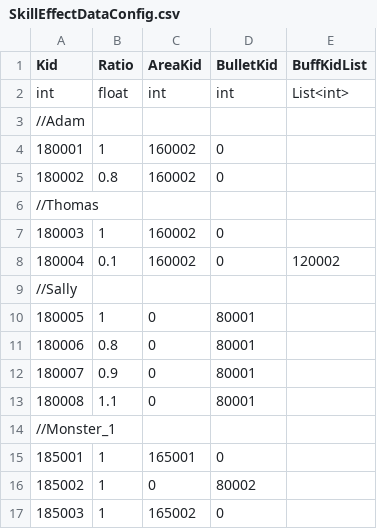
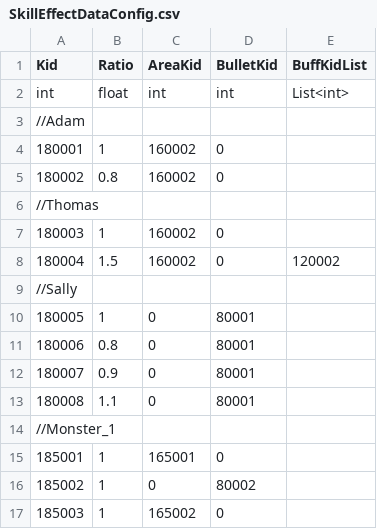
Before and after one commit to sigmadruid/NewMaze, a CSV file: Assets/StreamingAssets/Configs/SkillEffectDataConfig.csv, drawn as a sheet.

```diff
--- a/Assets/StreamingAssets/Configs/SkillEffectDataConfig.csv
+++ b/Assets/StreamingAssets/Configs/SkillEffectDataConfig.csv
@@ -7,3 +7,3 @@ int,float,int,int,List<int>
 180003,1,160002,0,
-180004,0.1,160002,0,120002
+180004,1.5,160002,0,120002
 //Sally,,,,
```
Also changed, not shown: 12 other files.
